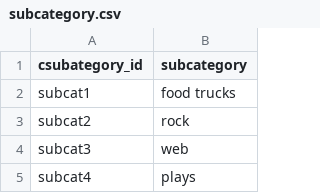
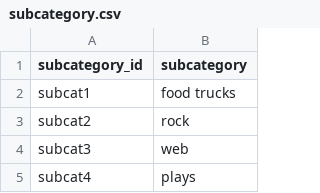
Before and after one commit to codyallison/Crowdfunding_ETL, a CSV file: Resources/subcategory.csv, drawn as a sheet; only a part is shown.

```diff
--- a/Resources/subcategory.csv
+++ b/Resources/subcategory.csv
@@ -1,2 +1,2 @@
-csubategory_id,subcategory
+subcategory_id,subcategory
 subcat1,food trucks
```
Also changed, not shown: 1 other file.
